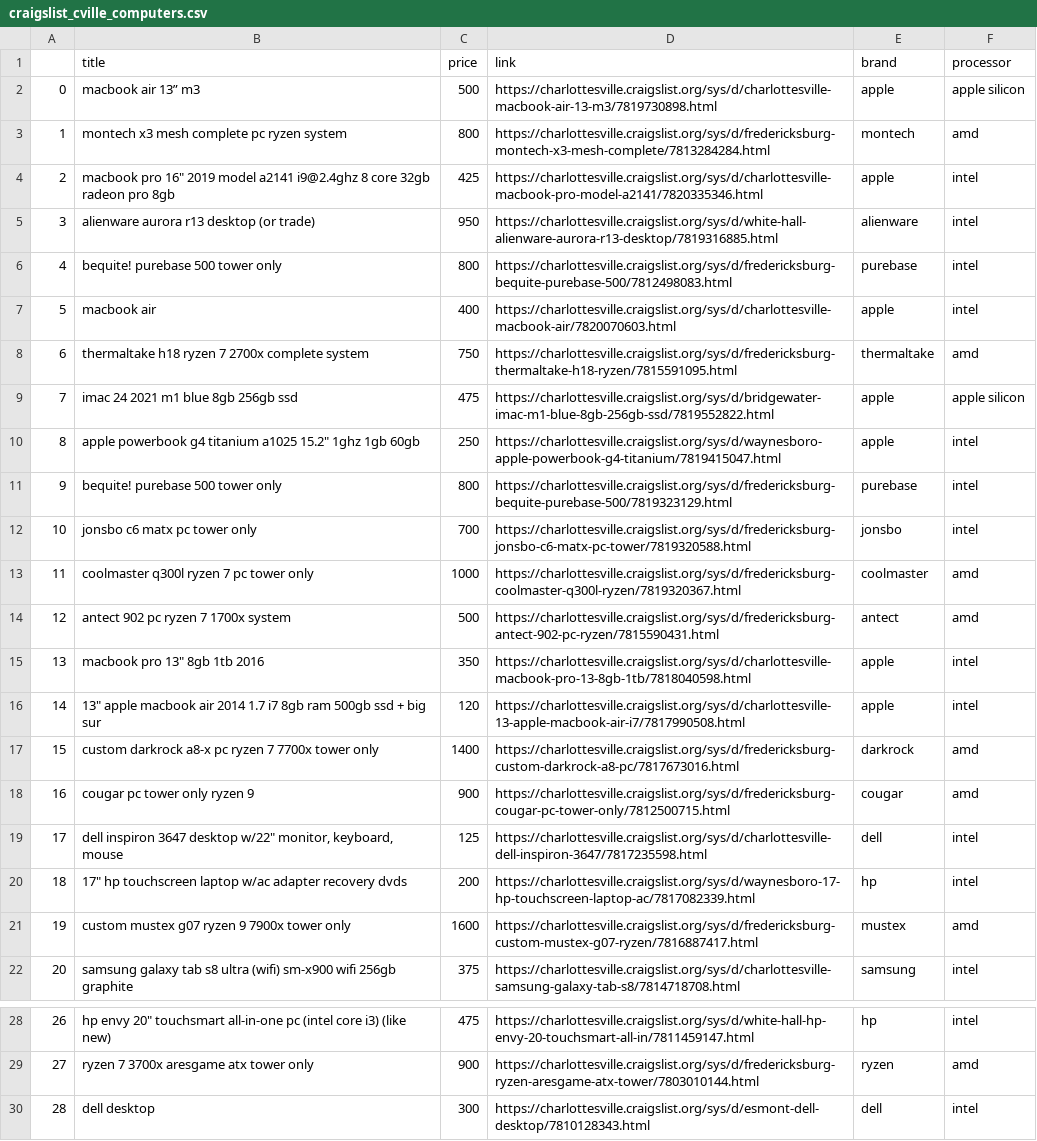
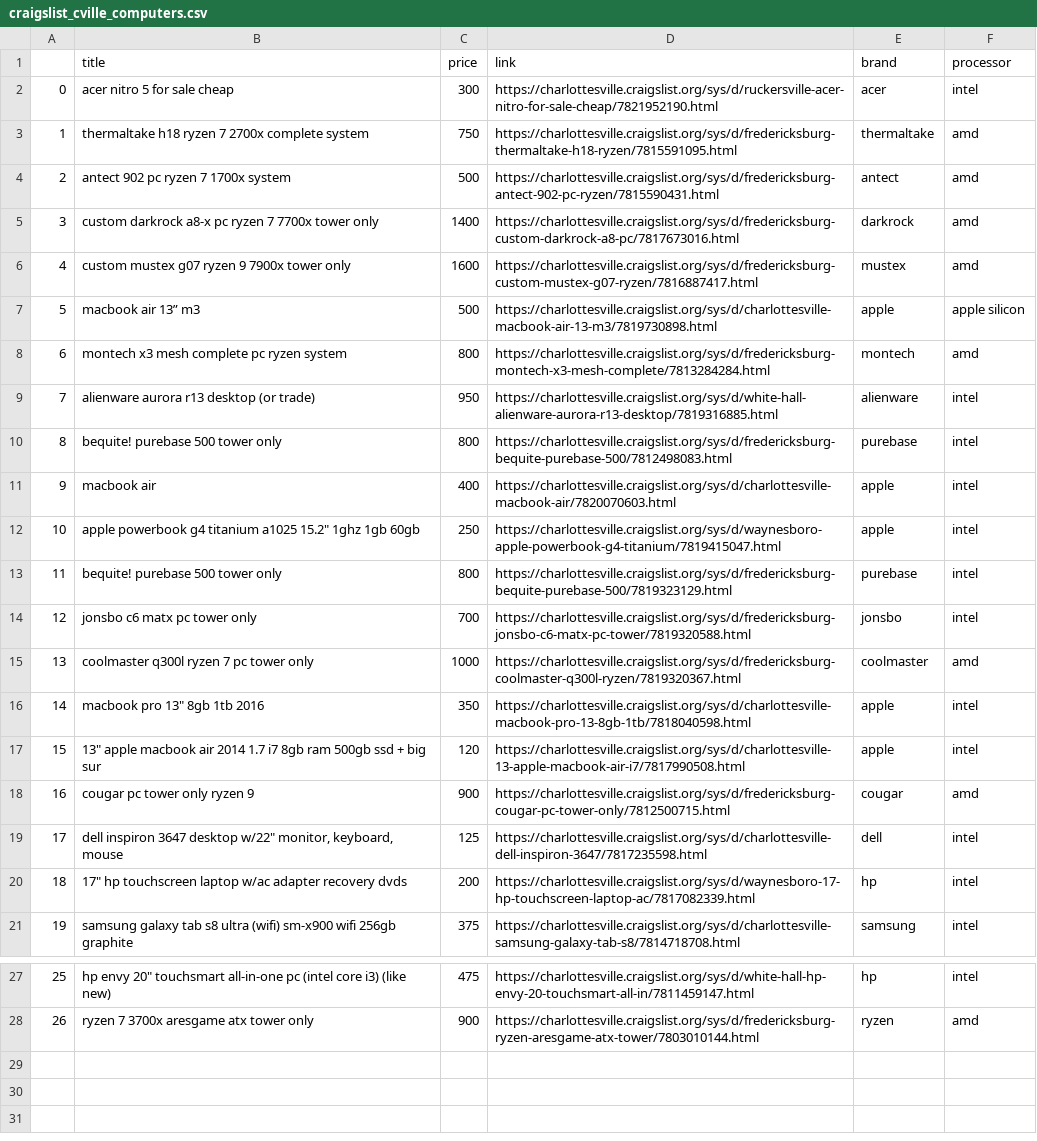
Before and after one commit to McMeans/wrangling, a CSV file: lab/src/craigslist_cville_computers.csv, drawn as a sheet; only a part is shown, gaps mark what is left out; removed rows and columns are numbered as before the commit, all else as after; the diff names each change by its address in the sheet, - before the commit and + after, or states it on an @@ line.

```diff
--- a/lab/src/craigslist_cville_computers.csv
+++ b/lab/src/craigslist_cville_computers.csv
+row 2: 0 | acer nitro 5 for sale cheap | 300 | https://charlottesville.craigslist.org/sys/d/ruckersville-acer-nitro-for-sale-cheap/7821952190.html | acer | intel
@@ row 8 moved to row 3: 1 @@
@@ row 14 moved to row 4: 2 @@
@@ row 17 moved to row 5: 3 @@
@@ row 21 moved to row 6: 4 @@
@@ column A renumbered between rows 7 and 28 @@
-row 4: 2 | macbook pro 16" 2019 model a2141 i9@2.4ghz 8 core 32gb radeon pro 8gb | 425 | https://charlottesville.craigslist.org/sys/d/charlottesville-macbook-pro-model-a2141/7820335346.html | apple | intel
-row 9: 7 | imac 24 2021 m1 blue 8gb 256gb ssd | 475 | https://charlottesville.craigslist.org/sys/d/bridgewater-imac-m1-blue-8gb-256gb-ssd/7819552822.html | apple | apple silicon
-row 30: 28 | dell desktop | 300 | https://charlottesville.craigslist.org/sys/d/esmont-dell-desktop/7810128343.html | dell | intel
```
Also changed, not shown: 1 other file.
